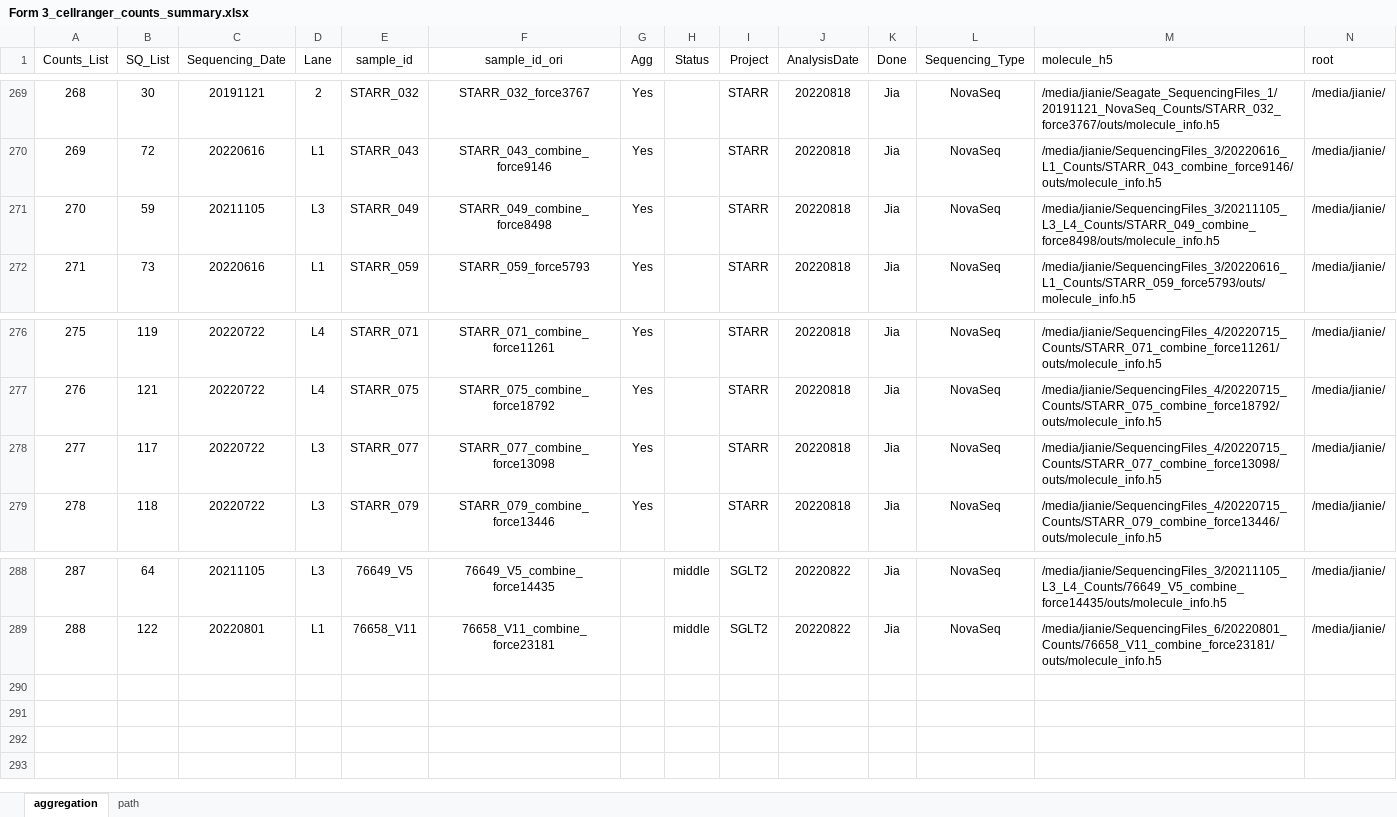
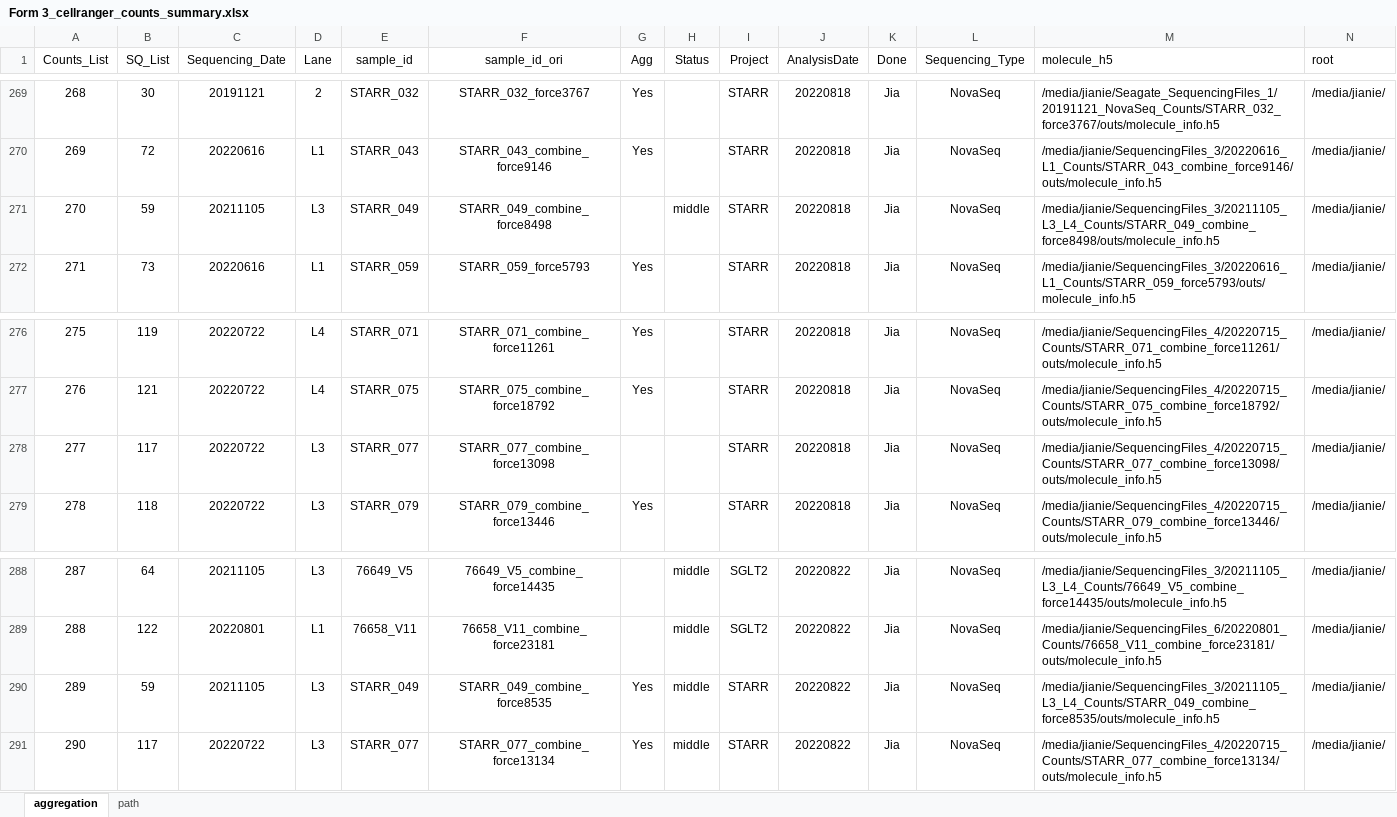
Before and after one commit to dnarna909/UTHSC_cellranger_codes_files, an Excel workbook: ExperimentSummaryFiles/Form 3_cellranger_counts_summary.xlsx, sheet aggregation, drawn as a sheet; only a part is shown, gaps mark what is left out; values as stored, in another font and other column widths than the file's, no borders; charts and pictures not drawn; rows hold the shown columns only; the diff names each change by its address in the sheet, - before the commit and + after, or states it on an @@ line.

```diff
--- a/ExperimentSummaryFiles/Form 3_cellranger_counts_summary.xlsx (sheet aggregation)
+++ b/ExperimentSummaryFiles/Form 3_cellranger_counts_summary.xlsx (sheet aggregation)
-G271 (Agg): Yes
+G271 (Agg): (empty)
-H271 (Status): (empty)
+H271 (Status): middle
-G278 (Agg): Yes
+G278 (Agg): (empty)
+row 290: 289 | 59 | 20211105 | L3 | STARR_049 | STARR_049_combine_force8535 | Yes | middle | STARR | 20220822 | Jia | NovaSeq | /media/jianie/SequencingFiles_3/20211105_L3_L4_Counts/STARR_049_combine_force8535/outs/molecule_info.h5 | /media/jianie/
+row 291: 290 | 117 | 20220722 | L3 | STARR_077 | STARR_077_combine_force13134 | Yes | middle | STARR | 20220822 | Jia | NovaSeq | /media/jianie/SequencingFiles_4/20220715_Counts/STARR_077_combine_force13134/outs/molecule_info.h5 | /media/jianie/
```
Also changed, not shown: 1 other file.
